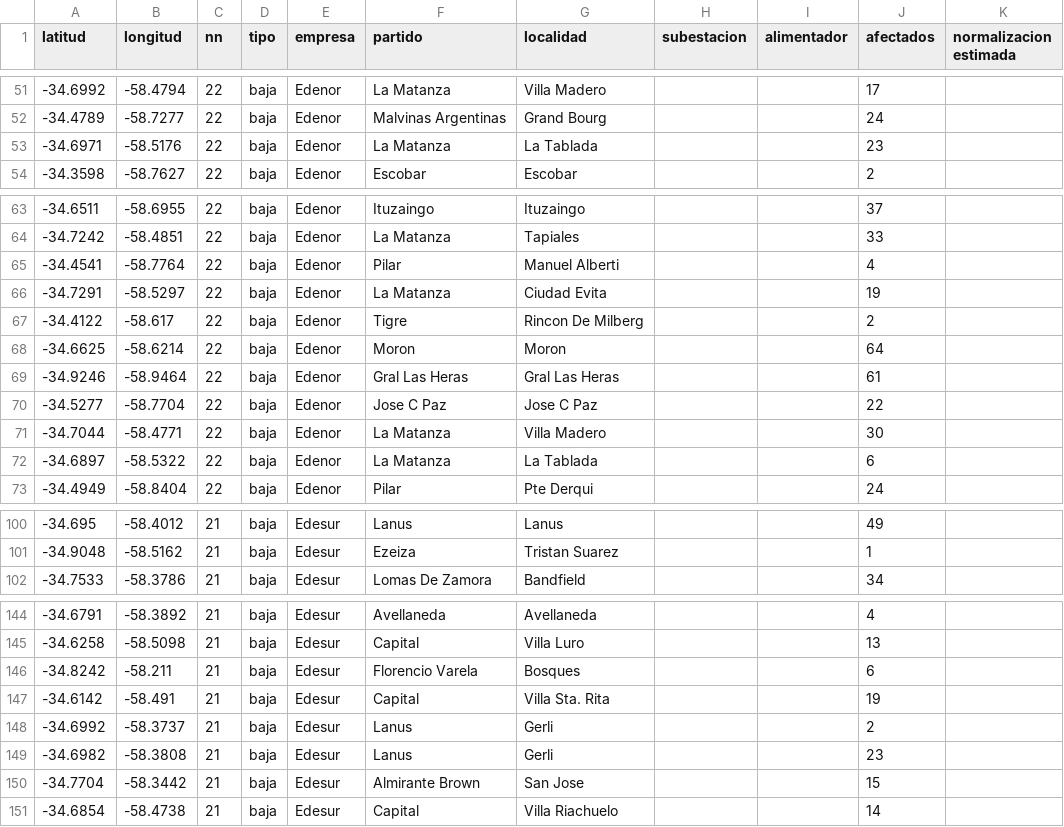
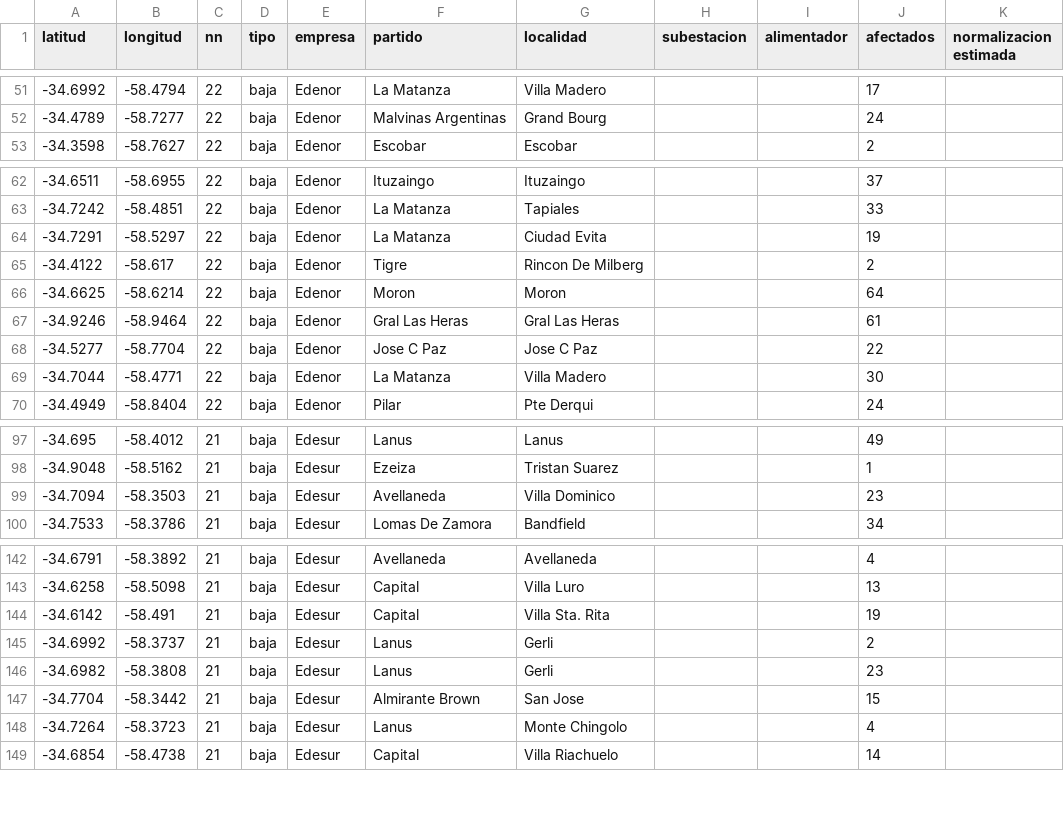
Before and after one commit to OpenDataCordoba/cortes_enre, a CSV file: cortes_enre.csv, drawn as a sheet; only a part is shown, gaps mark what is left out; the diff covers the shown part only.

```diff
--- a/cortes_enre.csv
+++ b/cortes_enre.csv
@@ -52,3 +52,2 @@ latitud,longitud,nn,tipo,empresa,partido,localidad,subestacion,alimentador,afect
 -34.4789,-58.7277,22,baja,Edenor,Malvinas Argentinas,Grand Bourg,,,24,
--34.6971,-58.5176,22,baja,Edenor,La Matanza,La Tablada,,,23,
 -34.3598,-58.7627,22,baja,Edenor,Escobar,Escobar,,,2,
@@ -64,3 +63,2 @@ latitud,longitud,nn,tipo,empresa,partido,localidad,subestacion,alimentador,afect
 -34.7242,-58.4851,22,baja,Edenor,La Matanza,Tapiales,,,33,
--34.4541,-58.7764,22,baja,Edenor,Pilar,Manuel Alberti,,,4,
 -34.7291,-58.5297,22,baja,Edenor,La Matanza,Ciudad Evita,,,19,
@@ -71,3 +69,2 @@ latitud,longitud,nn,tipo,empresa,partido,localidad,subestacion,alimentador,afect
 -34.7044,-58.4771,22,baja,Edenor,La Matanza,Villa Madero,,,30,
--34.6897,-58.5322,22,baja,Edenor,La Matanza,La Tablada,,,6,
 -34.4949,-58.8404,22,baja,Edenor,Pilar,Pte Derqui,,,24,
@@ -101,2 +98,3 @@ latitud,longitud,nn,tipo,empresa,partido,localidad,subestacion,alimentador,afect
 -34.9048,-58.5162,21,baja,Edesur,Ezeiza,Tristan Suarez,,,1,
+-34.7094,-58.3503,21,baja,Edesur,Avellaneda,Villa Dominico,,,23,
 -34.7533,-58.3786,21,baja,Edesur,Lomas De Zamora,Bandfield,,,34,
@@ -145,3 +143,2 @@ latitud,longitud,nn,tipo,empresa,partido,localidad,subestacion,alimentador,afect
 -34.6258,-58.5098,21,baja,Edesur,Capital,Villa Luro,,,13,
--34.8242,-58.211,21,baja,Edesur,Florencio Varela,Bosques,,,6,
 -34.6142,-58.491,21,baja,Edesur,Capital,Villa Sta. Rita,,,19,
@@ -150,2 +147,3 @@ latitud,longitud,nn,tipo,empresa,partido,localidad,subestacion,alimentador,afect
 -34.7704,-58.3442,21,baja,Edesur,Almirante Brown,San Jose,,,15,
+-34.7264,-58.3723,21,baja,Edesur,Lanus,Monte Chingolo,,,4,
 -34.6854,-58.4738,21,baja,Edesur,Capital,Villa Riachuelo,,,14,
```
Also changed, not shown: 6 edited cells elsewhere in this file.
